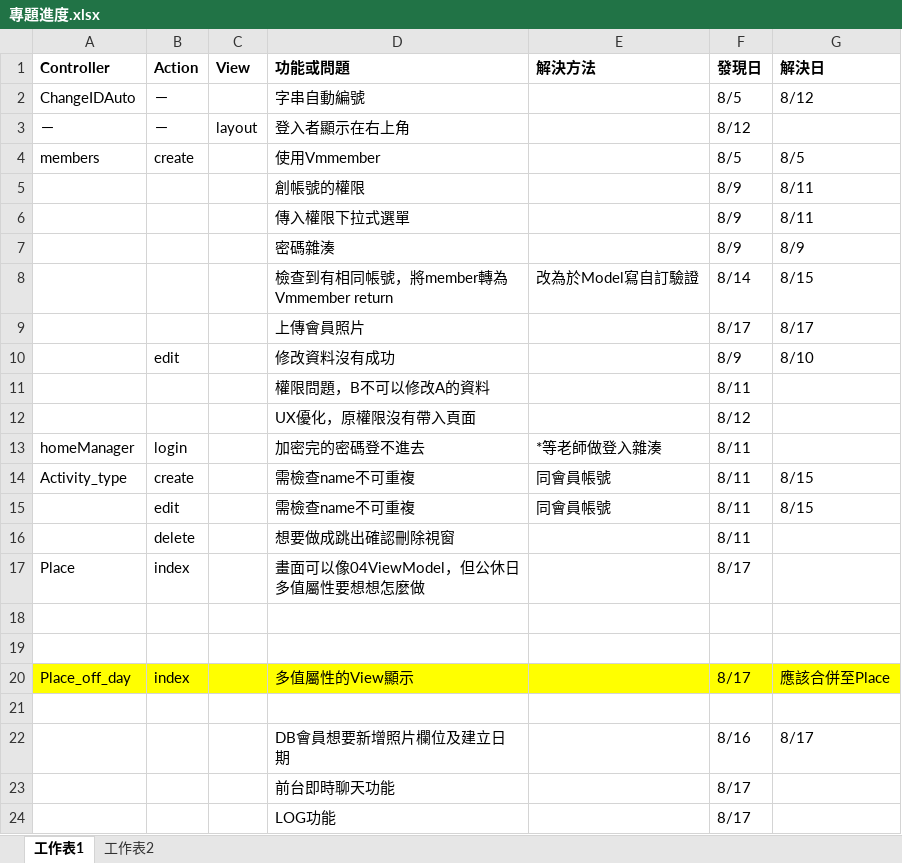
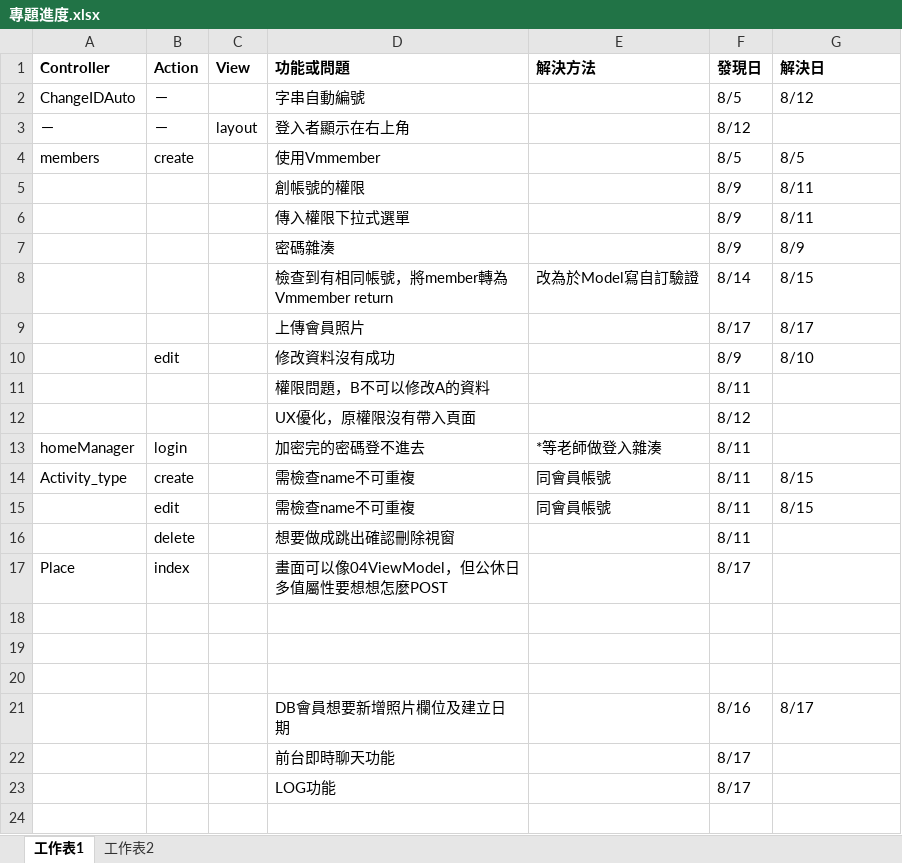
Before and after one commit to mini3575445/SchoolVM, an Excel workbook: 網站資訊系統/VS/專題進度.xlsx, sheet 工作表1, drawn as a sheet; values as stored, in another font and other column widths than the file's, no borders; the diff names each change by its address in the sheet, - before the commit and + after, or states it on an @@ line.

```diff
--- a/網站資訊系統/VS/專題進度.xlsx (sheet 工作表1)
+++ b/網站資訊系統/VS/專題進度.xlsx (sheet 工作表1)
-D17 (功能或問題): 畫面可以像04ViewModel，但公休日多值屬性要想想怎麼做
+D17 (功能或問題): 畫面可以像04ViewModel，但公休日多值屬性要想想怎麼POST
-row 20: Place_off_day | index |  | 多值屬性的View顯示 |  | 8/17 | 應該合併至Place
```
Also changed, not shown: 6 other files.
